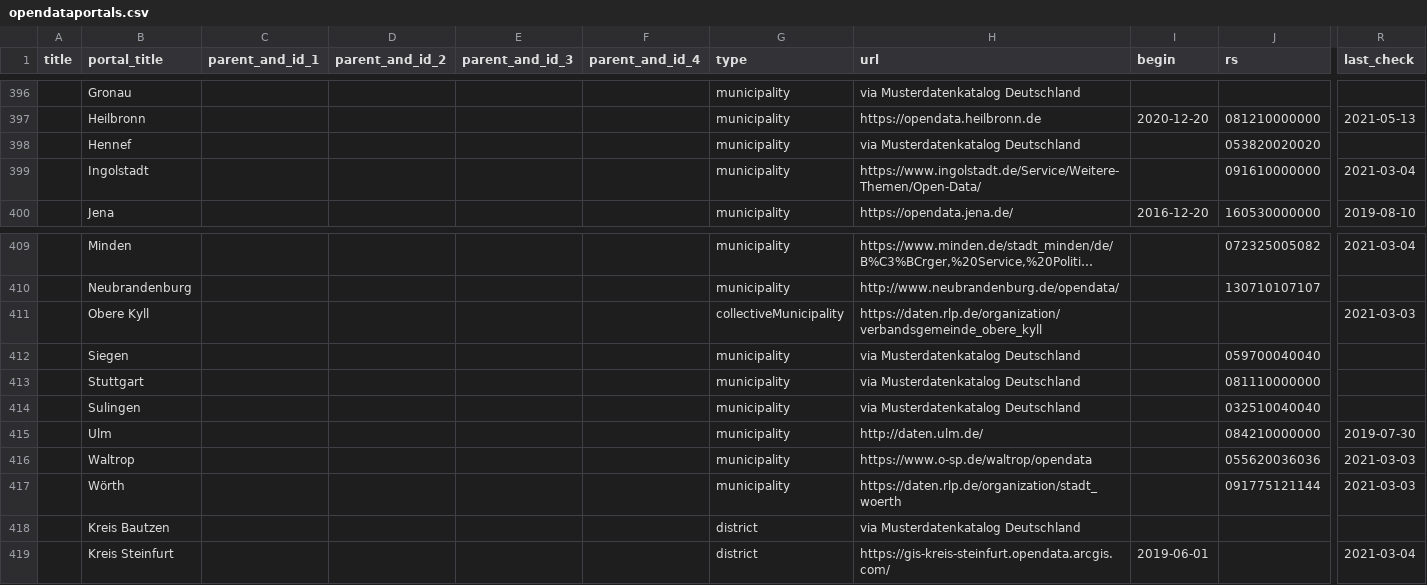
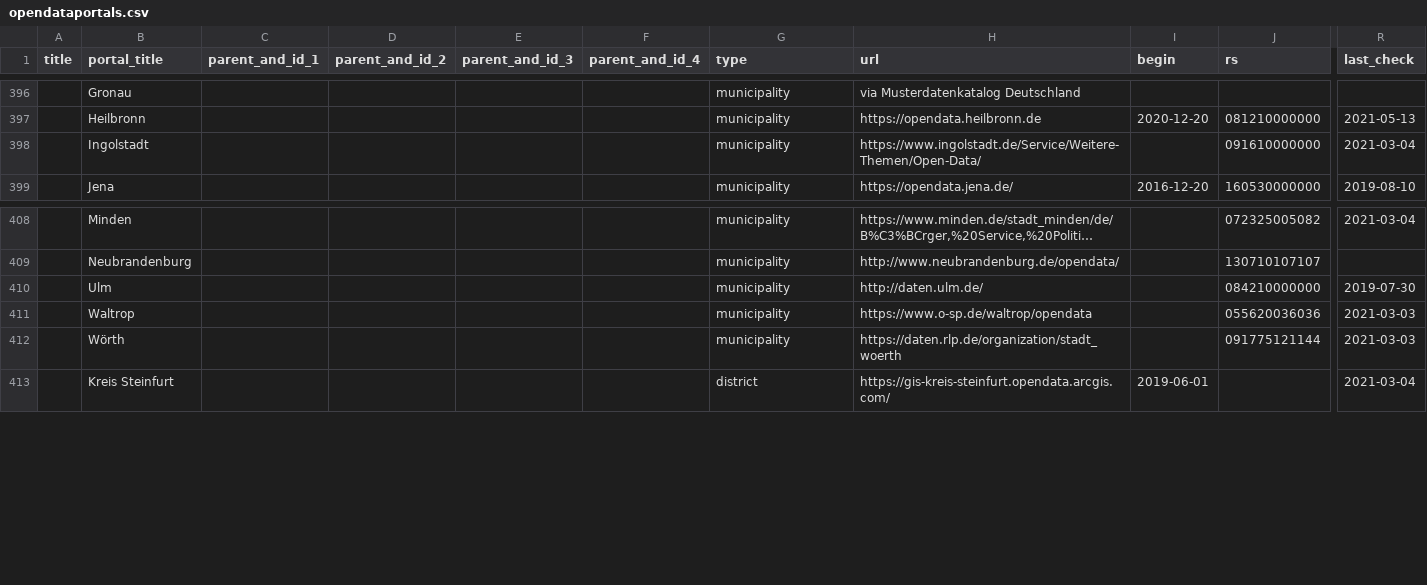
Before and after one commit to opendata-guru/govdata-monitor, a CSV file: data/opendataportals.csv, drawn as a sheet; only a part is shown, gaps mark what is left out; long unchanged cells end in …; rows hold the shown columns only; the diff names each change by its address in the sheet, - before the commit and + after, or states it on an @@ line.

Commit message:
remove unknown destinations

```diff
--- a/data/opendataportals.csv
+++ b/data/opendataportals.csv
-row 398:  | Hennef |  |  |  |  | municipality | via Musterdatenkatalog Deutschland |  | 053820020020
-row 411:  | Obere Kyll |  |  |  |  | collectiveMunicipality | https://daten.rlp.de/organization/verbandsgemeinde_obere_kyll |  |  | 2021-03-03
-row 412:  | Siegen |  |  |  |  | municipality | via Musterdatenkatalog Deutschland |  | 059700040040
-row 413:  | Stuttgart |  |  |  |  | municipality | via Musterdatenkatalog Deutschland |  | 081110000000
-row 414:  | Sulingen |  |  |  |  | municipality | via Musterdatenkatalog Deutschland |  | 032510040040
-row 418:  | Kreis Bautzen |  |  |  |  | district | via Musterdatenkatalog Deutschland
```
